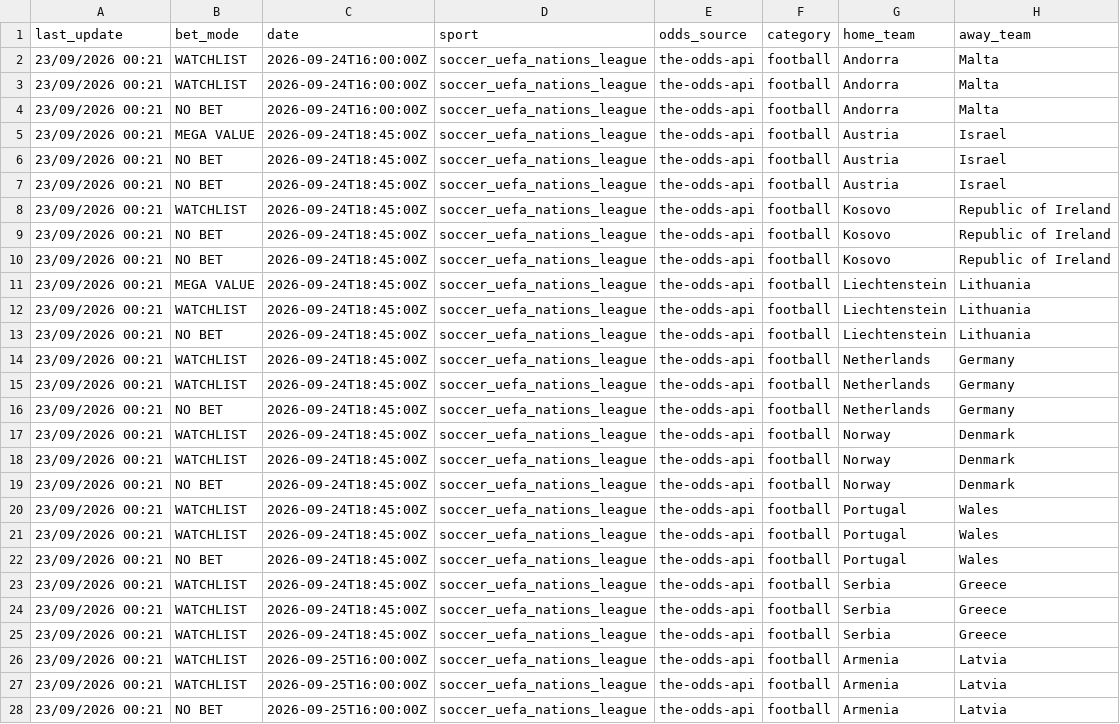
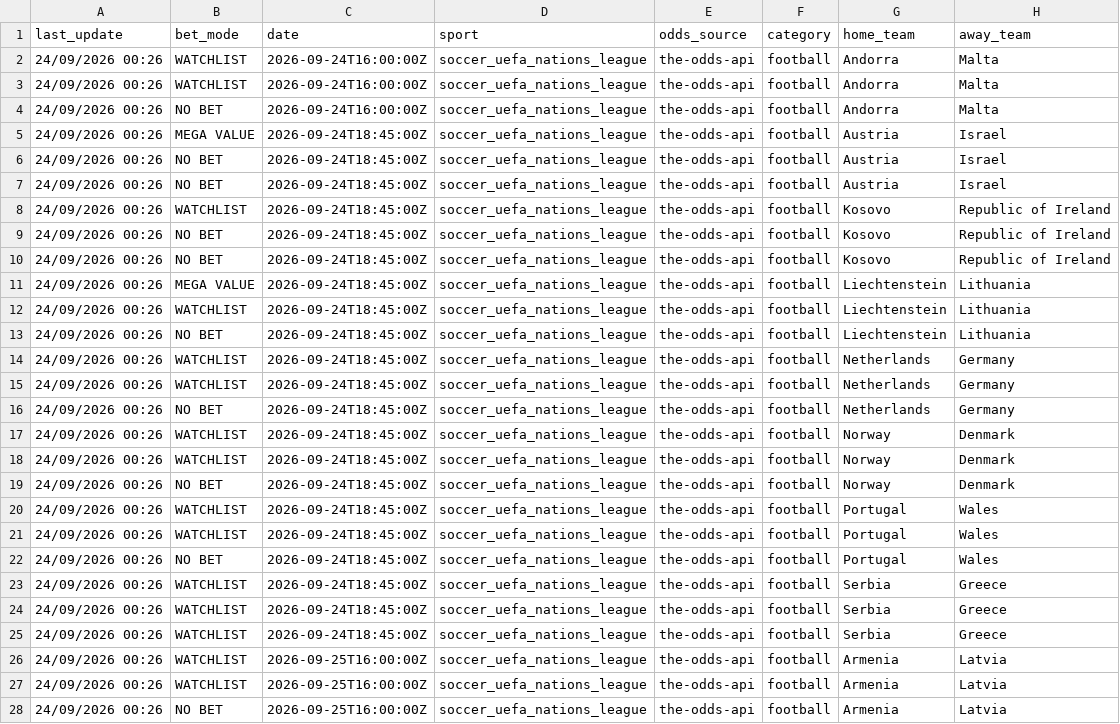
Before and after one commit to lazered543/ParisSportifs_IA_Ultime, a CSV file: data/predictions/predictions_today.csv, drawn as a sheet; only a part is shown; the diff covers the shown part only; the diff names each change by its address in the sheet, - before the commit and + after, or states it on an @@ line.

```diff
--- a/data/predictions/predictions_today.csv
+++ b/data/predictions/predictions_today.csv
-A2:A28 (last_update): 23/09/2026 00:21
+A2:A28 (last_update): 24/09/2026 00:26
```
Also changed, not shown: 60 edited cells elsewhere in this file, data/predictions/value_bets_today.csv.
